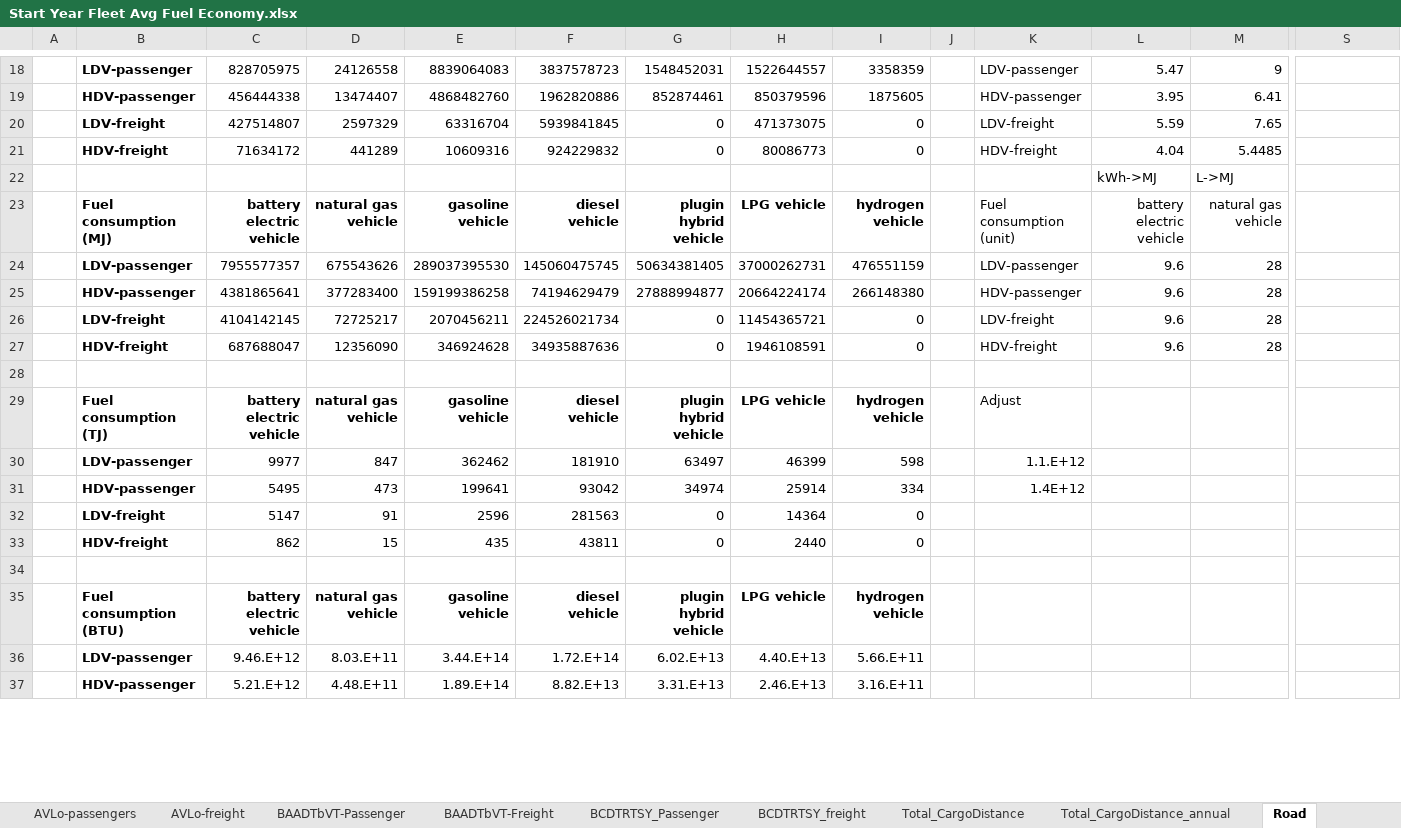
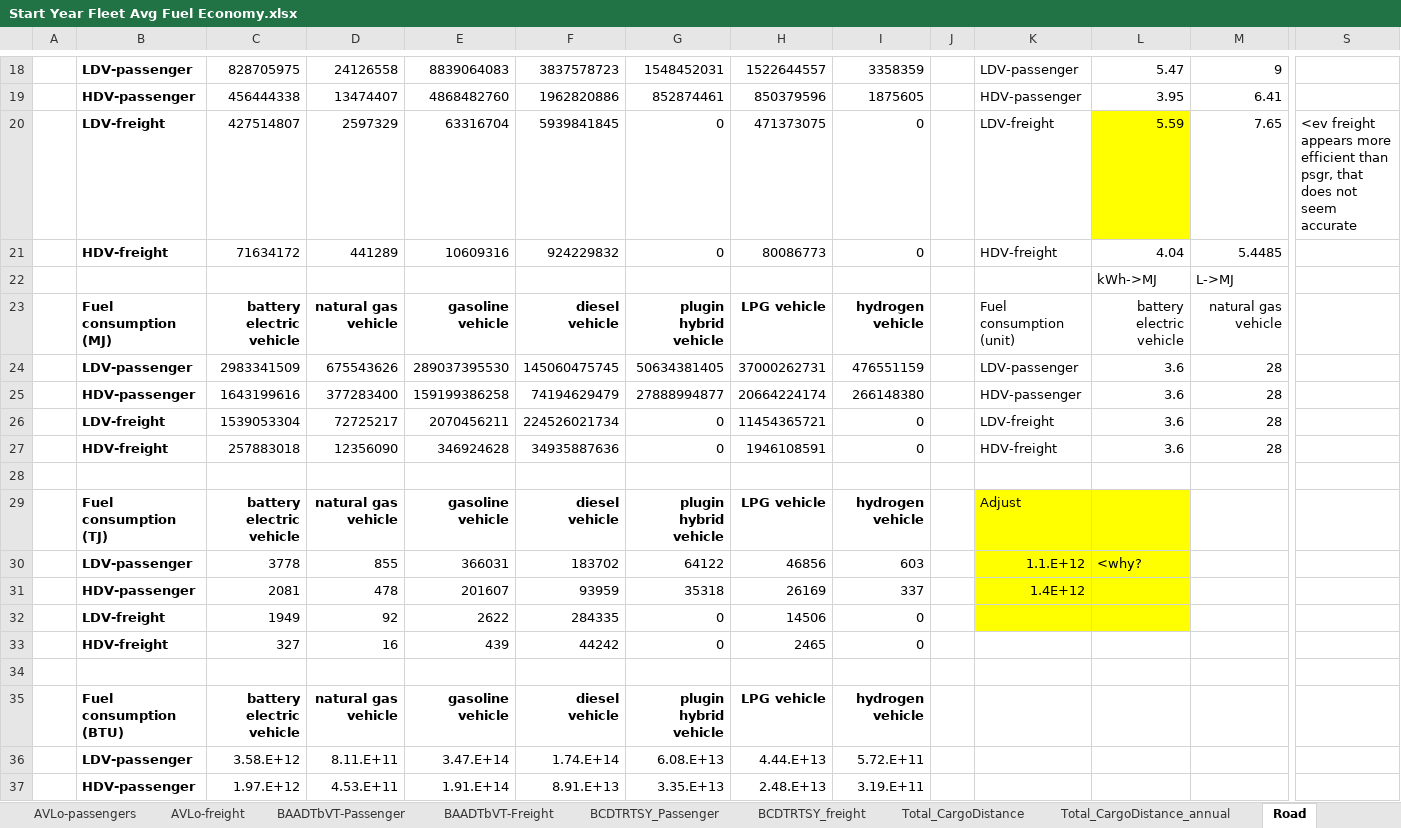
Before and after one commit to EnergyInnovation/eps-southkorea, an Excel workbook: InputData/trans/SYFAFE/Start Year Fleet Avg Fuel Economy.xlsx, sheet Road, drawn as a sheet; only a part is shown, gaps mark what is left out; values as stored, in another font and other column widths than the file's, no borders; removed rows and columns are numbered as before the commit, all else as after; rows hold the shown columns only; the diff covers the shown part only; the diff names each change by its address in the sheet, - before the commit and + after, or states it on an @@ line.

```diff
--- a/InputData/trans/SYFAFE/Start Year Fleet Avg Fuel Economy.xlsx (sheet Road)
+++ b/InputData/trans/SYFAFE/Start Year Fleet Avg Fuel Economy.xlsx (sheet Road)
-L20 fill: none
+L20 fill: #FFFF00
-S20: (empty)
+S20: <ev freight appears more efficient than psgr, that does not seem accurate
-C24: 7955577357
+C24: 2983341509
-L24:L27: 9.6
+L24:L27: 3.6
-C25: 4381865641
+C25: 1643199616
-C26: 4104142145
+C26: 1539053304
-C27: 687688047
+C27: 257883018
-K29:L29 fill: none
+K29:L29 fill: #FFFF00
-row 30:  | LDV-passenger | 9977 | 847 | 362462 | 181910 | 63497 | 46399 | 598 |  | 1.1.E+12
-row 31:  | HDV-passenger | 5495 | 473 | 199641 | 93042 | 34974 | 25914 | 334 |  | 1.4E+12
-row 32:  | LDV-freight | 5147 | 91 | 2596 | 281563 | 0 | 14364 | 0
-row 33:  | HDV-freight | 862 | 15 | 435 | 43811 | 0 | 2440 | 0
+row 30:  | LDV-passenger | 3778 | 855 | 366031 | 183702 | 64122 | 46856 | 603 |  | 1.1.E+12 | <why?
+row 31:  | HDV-passenger | 2081 | 478 | 201607 | 93959 | 35318 | 26169 | 337 |  | 1.4E+12
+row 32:  | LDV-freight | 1949 | 92 | 2622 | 284335 | 0 | 14506 | 0
+row 33:  | HDV-freight | 327 | 16 | 439 | 44242 | 0 | 2465 | 0
-C36: 9.46.E+12
+C36: 3.58.E+12
-D36: 8.03.E+11
+D36: 8.11.E+11
-E36: 3.44.E+14
+E36: 3.47.E+14
-F36: 1.72.E+14
+F36: 1.74.E+14
-G36: 6.02.E+13
+G36: 6.08.E+13
-H36: 4.40.E+13
+H36: 4.44.E+13
-I36: 5.66.E+11
+I36: 5.72.E+11
-C37: 5.21.E+12
+C37: 1.97.E+12
-D37: 4.48.E+11
+D37: 4.53.E+11
-E37: 1.89.E+14
+E37: 1.91.E+14
-F37: 8.82.E+13
+F37: 8.91.E+13
-G37: 3.31.E+13
+G37: 3.35.E+13
-H37: 2.46.E+13
+H37: 2.48.E+13
-I37: 3.16.E+11
+I37: 3.19.E+11
```
Also changed, not shown: 1 added row, 1 removed row and 25 edited cells elsewhere in this sheet, sheet Total_CargoDistance_annual, sheet Total_CargoDistance, sheet SYVbT-passenger, sheet SYFAFE-psgr, sheet SYVbT-freight, sheet SYFAFE-frgt, 2 more sheets, formulas that keep their value, InputData/CSV Export Tool.xlsm, InputData/trans/BNVFE/BAU New Veh Fuel Economy.xlsx, 15 other files.
